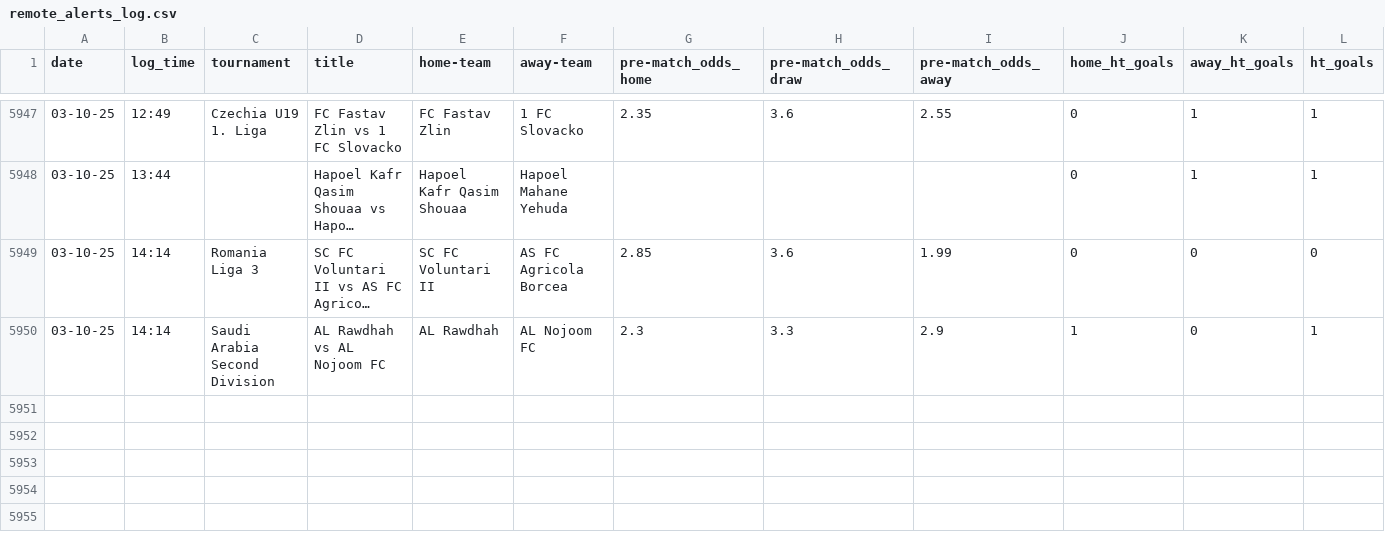
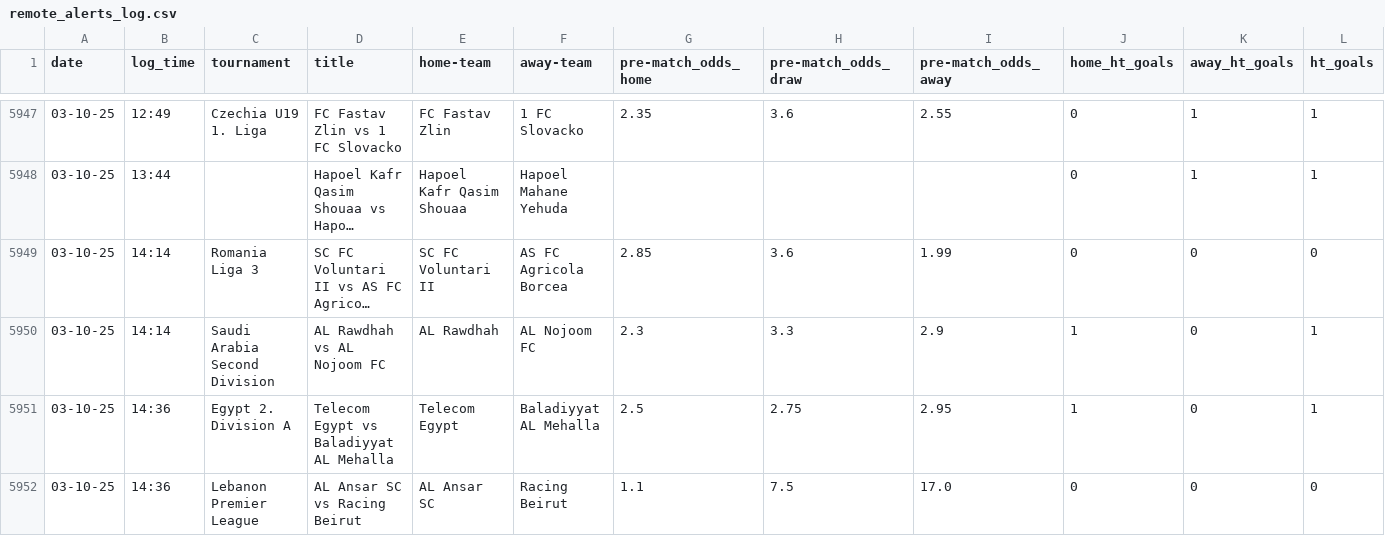
Before and after one commit to tomisile/atom, a CSV file: remote_alerts_log.csv, drawn as a sheet; only a part is shown, gaps mark what is left out; long unchanged cells end in ….

```diff
--- a/remote_alerts_log.csv
+++ b/remote_alerts_log.csv
@@ -5950 +5950,3 @@ date,log_time,tournament,title,home-team,away-team,pre-match_odds_home,pre-match
 03-10-25,14:14,Saudi Arabia Second Division,AL Rawdhah vs AL Nojoom FC,AL Rawdhah,AL Nojoom FC,2.3,3.3,2.9,1,0,1
+03-10-25,14:36,Egypt 2. Division A,Telecom Egypt vs Baladiyyat AL Mehalla,Telecom Egypt,Baladiyyat AL Mehalla,2.5,2.75,2.95,1,0,1
+03-10-25,14:36,Lebanon Premier League,AL Ansar SC vs Racing Beirut,AL Ansar SC,Racing Beirut,1.1,7.5,17.0,0,0,0
```
